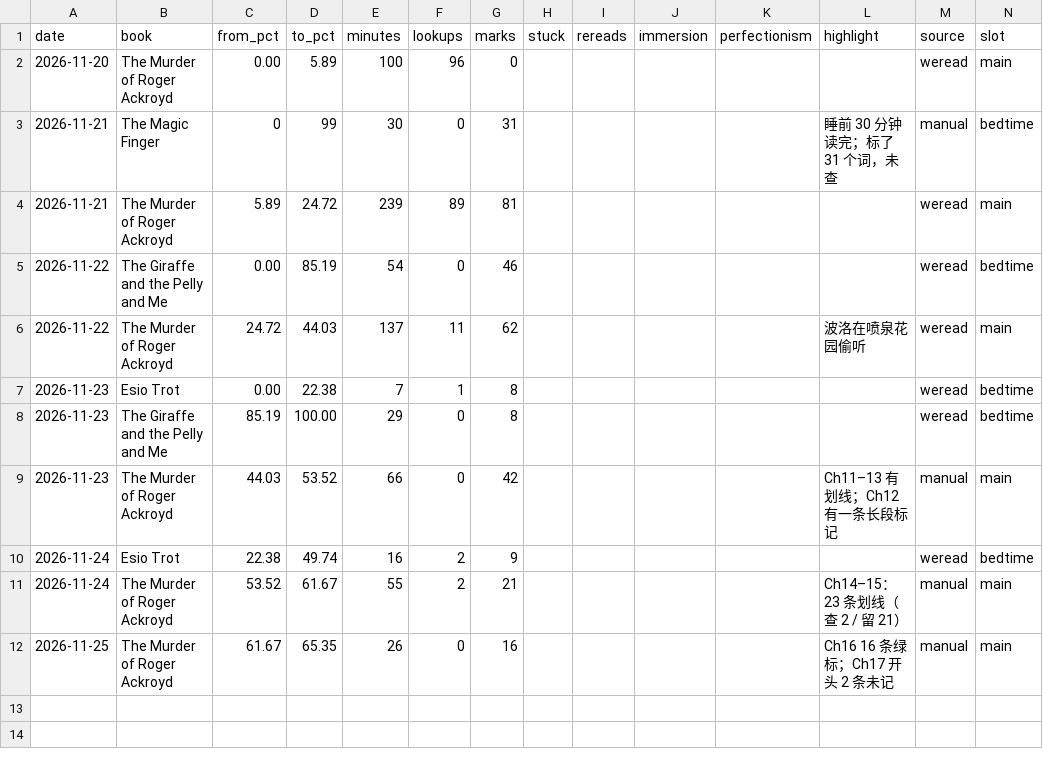
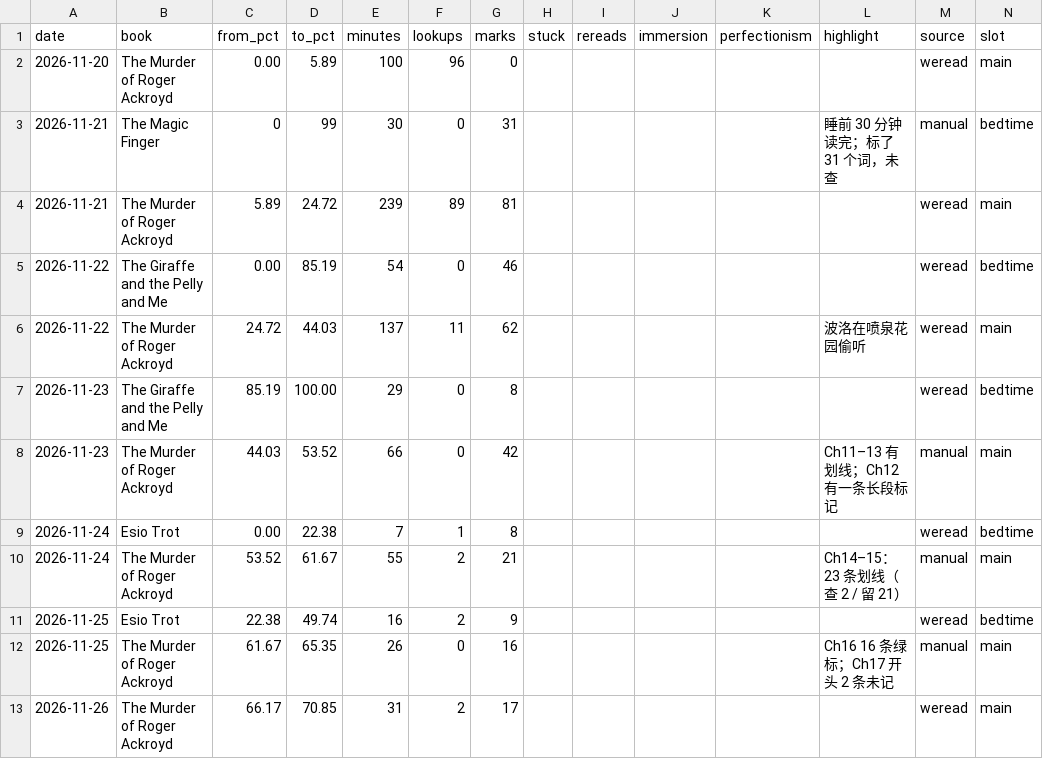
Before and after one commit to qiaoin/reed, a CSV file: log/reading-log.csv, drawn as a sheet.

```diff
--- a/log/reading-log.csv
+++ b/log/reading-log.csv
@@ -6,7 +6,8 @@ date,book,from_pct,to_pct,minutes,lookups,marks,stuck,rereads,immersion,perfecti
 2026-11-22,The Murder of Roger Ackroyd,24.72,44.03,137,11,62,,,,,波洛在喷泉花园偷听,weread,main
-2026-11-23,Esio Trot,0.00,22.38,7,1,8,,,,,,weread,bedtime
 2026-11-23,The Giraffe and the Pelly and Me,85.19,100.00,29,0,8,,,,,,weread,bedtime
 2026-11-23,The Murder of Roger Ackroyd,44.03,53.52,66,0,42,,,,,Ch11–13 有划线；Ch12 有一条长段标记,manual,main
-2026-11-24,Esio Trot,22.38,49.74,16,2,9,,,,,,weread,bedtime
+2026-11-24,Esio Trot,0.00,22.38,7,1,8,,,,,,weread,bedtime
 2026-11-24,The Murder of Roger Ackroyd,53.52,61.67,55,2,21,,,,,Ch14–15：23 条划线（查 2 / 留 21）,manual,main
+2026-11-25,Esio Trot,22.38,49.74,16,2,9,,,,,,weread,bedtime
 2026-11-25,The Murder of Roger Ackroyd,61.67,65.35,26,0,16,,,,,Ch16 16 条绿标；Ch17 开头 2 条未记,manual,main
+2026-11-26,The Murder of Roger Ackroyd,66.17,70.85,31,2,17,,,,,,weread,main
```
Also changed, not shown: log/weread-marks.csv, log/weread-sessions.csv, 4 other files.
